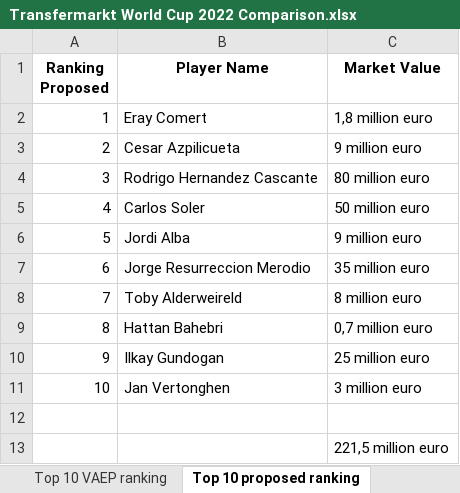
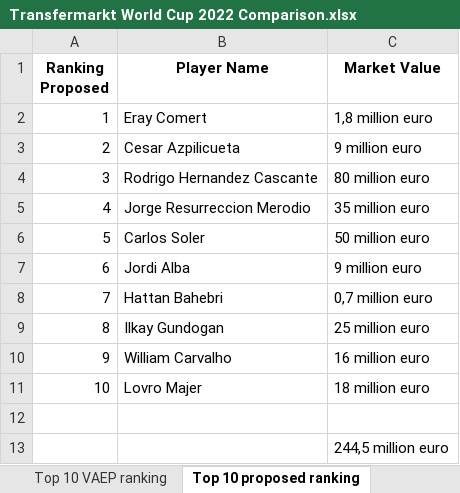
Before and after one commit to Steve23522016/vaep-base-code, an Excel workbook: notebooks/data/players_skill_dataset/Transfermarkt World Cup 2022 Comparison.xlsx, sheet Top 10 proposed ranking, drawn as a sheet; values as stored, in another font and other column widths than the file's, no borders; removed rows and columns are numbered as before the commit, all else as after; the diff names each change by its address in the sheet, - before the commit and + after, or states it on an @@ line.

```diff
--- a/notebooks/data/players_skill_dataset/Transfermarkt World Cup 2022 Comparison.xlsx (sheet Top 10 proposed ranking)
+++ b/notebooks/data/players_skill_dataset/Transfermarkt World Cup 2022 Comparison.xlsx (sheet Top 10 proposed ranking)
@@ row 7 moved to row 5: 4 @@
@@ column A (Ranking Proposed) renumbered between rows 6 and 9 @@
-row 8: 7 | Toby Alderweireld | 8 million euro
-row 11: 10 | Jan Vertonghen | 3 million euro
+row 10: 9 | William Carvalho | 16 million euro
+row 11: 10 | Lovro Majer | 18 million euro
-C13 (Market Value): 221,5 million euro
+C13 (Market Value): 244,5 million euro
```
Also changed, not shown: sheet Top 10 players goal assist 90, sheet Top 10 players assist 90, sheet Top 10 players goal 90, notebooks/data/players_skill_dataset/Transfermarkt Euro 2020 Comparison.xlsx, 7 other files.
